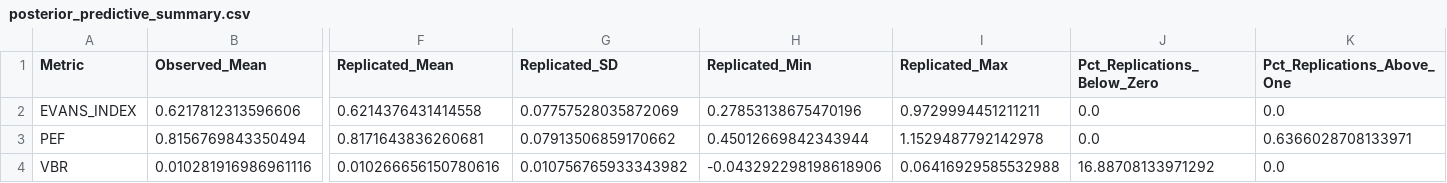
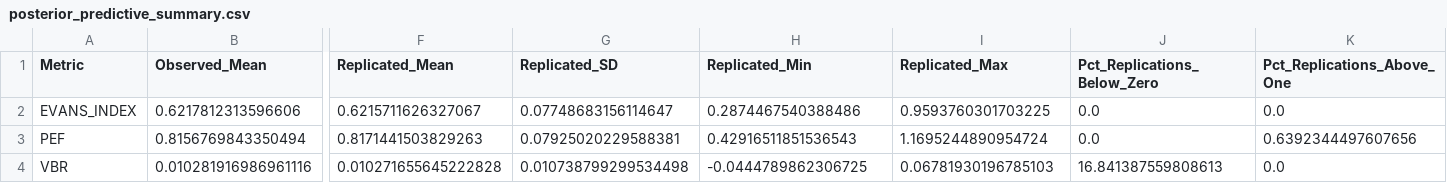
Before and after one commit to filimapatrick/Bayesian_Hierarchical_Modeling_of_Brain_Morphometry, a CSV file: results/tables/posterior_predictive_summary.csv, drawn as a sheet; only a part is shown, gaps mark what is left out; the diff names each change by its address in the sheet, - before the commit and + after, or states it on an @@ line.

```diff
--- a/results/tables/posterior_predictive_summary.csv
+++ b/results/tables/posterior_predictive_summary.csv
-F2 (Replicated_Mean): 0.6214376431414558
+F2 (Replicated_Mean): 0.6215711626327067
-G2 (Replicated_SD): 0.07757528035872069
+G2 (Replicated_SD): 0.07748683156114647
-H2 (Replicated_Min): 0.27853138675470196
+H2 (Replicated_Min): 0.2874467540388486
-I2 (Replicated_Max): 0.9729994451211211
+I2 (Replicated_Max): 0.9593760301703225
-F3 (Replicated_Mean): 0.8171643836260681
+F3 (Replicated_Mean): 0.8171441503829263
-G3 (Replicated_SD): 0.07913506859170662
+G3 (Replicated_SD): 0.07925020229588381
-H3 (Replicated_Min): 0.45012669842343944
+H3 (Replicated_Min): 0.42916511851536543
-I3 (Replicated_Max): 1.1529487792142978
+I3 (Replicated_Max): 1.1695244890954724
-K3 (Pct_Replications_Above_One): 0.6366028708133971
+K3 (Pct_Replications_Above_One): 0.6392344497607656
-F4 (Replicated_Mean): 0.010266656150780616
+F4 (Replicated_Mean): 0.010271655645222828
-G4 (Replicated_SD): 0.010756765933343982
+G4 (Replicated_SD): 0.010738799299534498
-H4 (Replicated_Min): -0.043292298198618906
+H4 (Replicated_Min): -0.0444789862306725
-I4 (Replicated_Max): 0.06416929585532988
+I4 (Replicated_Max): 0.06781930196785103
-J4 (Pct_Replications_Below_Zero): 16.88708133971292
+J4 (Pct_Replications_Below_Zero): 16.841387559808613
```
Also changed, not shown: results/tables/experiment1_degradation_summary.csv, results/tables/experiment1_synthetic_degradation.csv, 13 other files.
